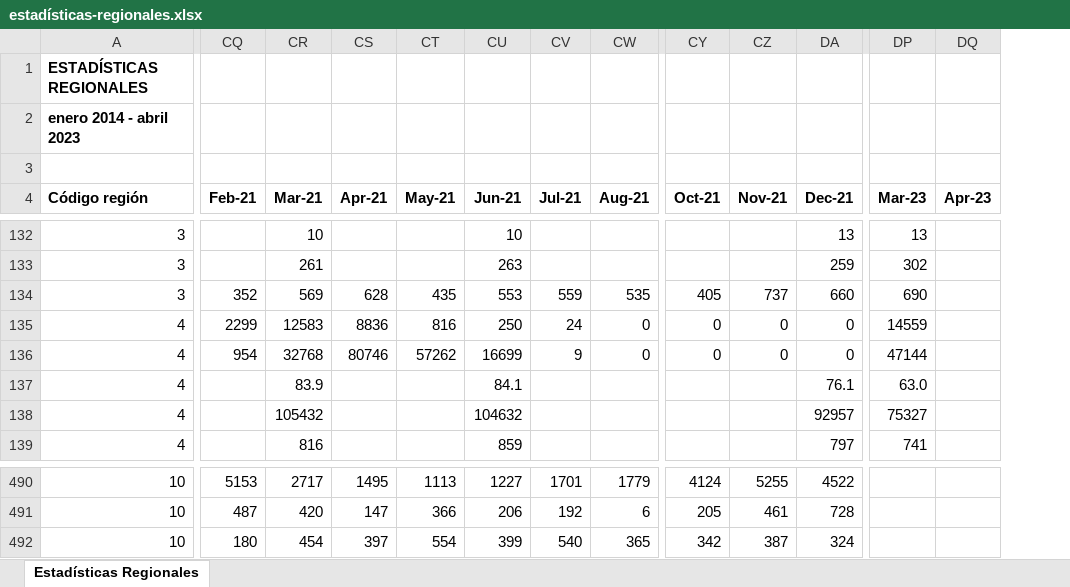
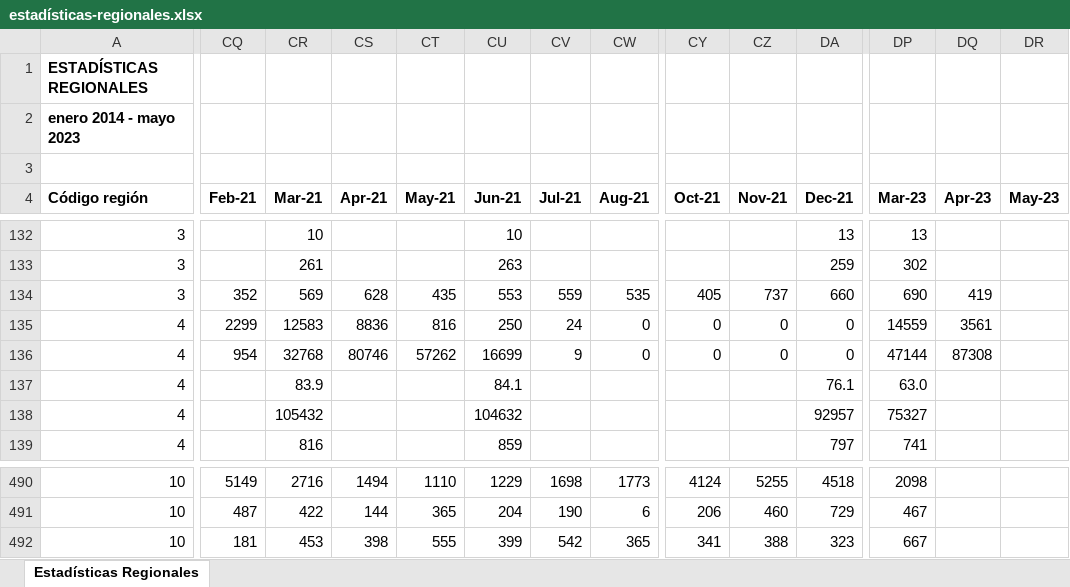
Before and after one commit to Sud-Austral/EstadisticasRegionales, an Excel workbook: Estadísticas Regionales/estadísticas-regionales.xlsx, sheet Estadísticas Regionales, drawn as a sheet; only a part is shown, gaps mark what is left out; values as stored, in another font and other column widths than the file's, no borders; the diff covers the shown part only; the diff names each change by its address in the sheet, - before the commit and + after, or states it on an @@ line.

```diff
--- a/Estadísticas Regionales/estadísticas-regionales.xlsx (sheet Estadísticas Regionales)
+++ b/Estadísticas Regionales/estadísticas-regionales.xlsx (sheet Estadísticas Regionales)
+column DR (May-23), empty
-A2 (Código región): enero 2014 - abril 2023
+A2 (Código región): enero 2014 - mayo 2023
-DQ134 (Apr-23): (empty)
+DQ134 (Apr-23): 419
-DQ135 (Apr-23): (empty)
+DQ135 (Apr-23): 3561
-DQ136 (Apr-23): (empty)
+DQ136 (Apr-23): 87308
-CQ490 (Feb-21): 5153
+CQ490 (Feb-21): 5149
-CR490 (Mar-21): 2717
+CR490 (Mar-21): 2716
-CS490 (Apr-21): 1495
+CS490 (Apr-21): 1494
-CT490 (May-21): 1113
+CT490 (May-21): 1110
-CU490 (Jun-21): 1227
+CU490 (Jun-21): 1229
-CV490 (Jul-21): 1701
+CV490 (Jul-21): 1698
-CW490 (Aug-21): 1779
+CW490 (Aug-21): 1773
-DA490 (Dec-21): 4522
+DA490 (Dec-21): 4518
-DP490 (Mar-23): (empty)
+DP490 (Mar-23): 2098
-CR491 (Mar-21): 420
+CR491 (Mar-21): 422
-CS491 (Apr-21): 147
+CS491 (Apr-21): 144
-CT491 (May-21): 366
+CT491 (May-21): 365
-CU491 (Jun-21): 206
+CU491 (Jun-21): 204
-CV491 (Jul-21): 192
+CV491 (Jul-21): 190
-CY491 (Oct-21): 205
+CY491 (Oct-21): 206
-CZ491 (Nov-21): 461
+CZ491 (Nov-21): 460
-DA491 (Dec-21): 728
+DA491 (Dec-21): 729
-DP491 (Mar-23): (empty)
+DP491 (Mar-23): 467
-CQ492 (Feb-21): 180
+CQ492 (Feb-21): 181
-CR492 (Mar-21): 454
+CR492 (Mar-21): 453
-CS492 (Apr-21): 397
+CS492 (Apr-21): 398
-CT492 (May-21): 554
+CT492 (May-21): 555
-CV492 (Jul-21): 540
+CV492 (Jul-21): 542
-CY492 (Oct-21): 342
+CY492 (Oct-21): 341
-CZ492 (Nov-21): 387
+CZ492 (Nov-21): 388
-DA492 (Dec-21): 324
+DA492 (Dec-21): 323
-DP492 (Mar-23): (empty)
+DP492 (Mar-23): 667
```
Also changed, not shown: 925 edited cells elsewhere in this sheet, Estadísticas Regionales/descriptor-de-campos.xlsx.
